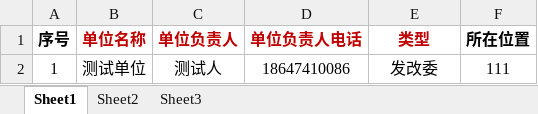
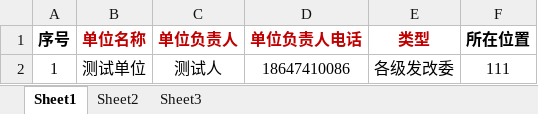
Before and after one commit to yhjaichirou/frontTwo, an Excel workbook: vue-element-admin-master/public/xlsx/单位导入模板.xlsx, sheet Sheet1, drawn as a sheet; values as stored, in another font and other column widths than the file's, no borders; the diff names each change by its address in the sheet, - before the commit and + after, or states it on an @@ line.

```diff
--- a/vue-element-admin-master/public/xlsx/单位导入模板.xlsx (sheet Sheet1)
+++ b/vue-element-admin-master/public/xlsx/单位导入模板.xlsx (sheet Sheet1)
-E2 (类型): 发改委
+E2 (类型): 各级发改委
```
Also changed, not shown: 13 other files.
